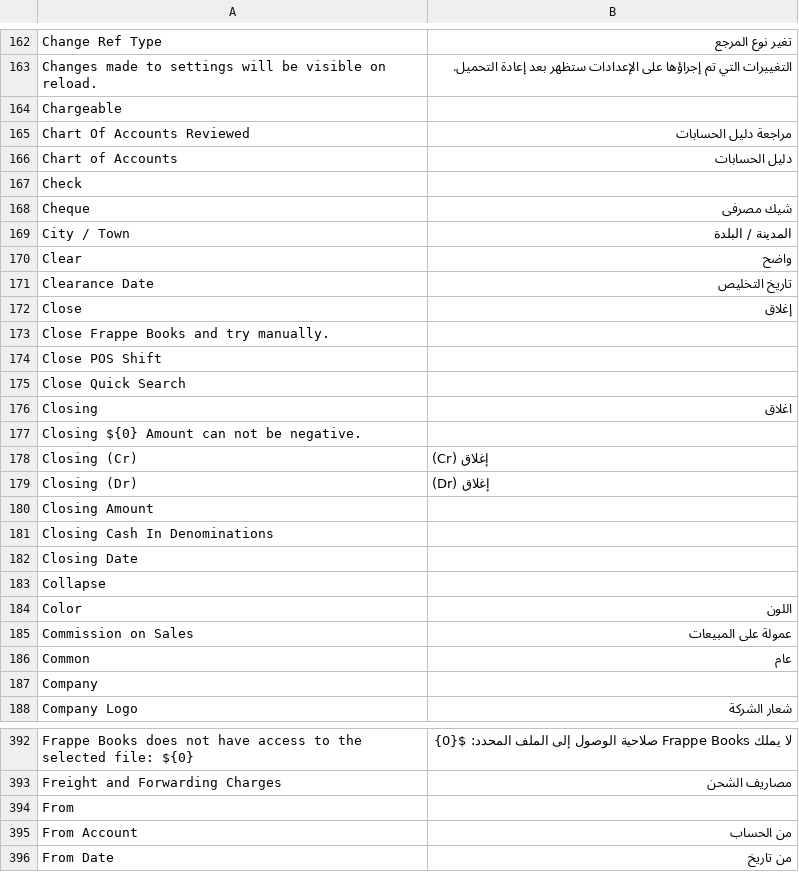
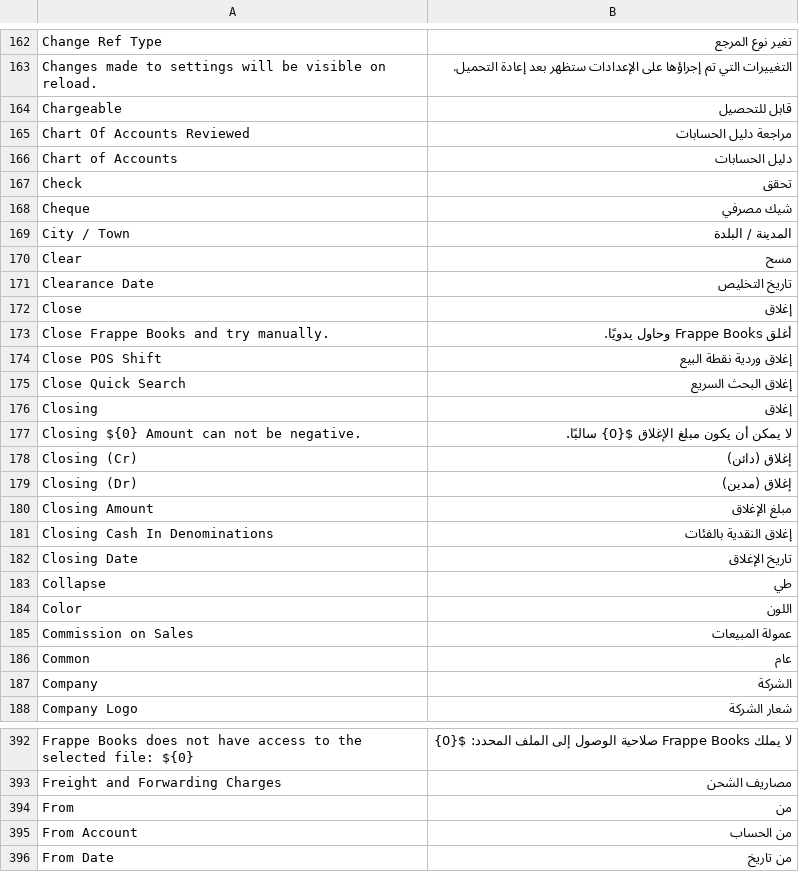
Before and after one commit to frappe/books, a CSV file: translations/ar.csv, drawn as a sheet; only a part is shown, gaps mark what is left out; the diff covers the shown part only; the diff names each change by its address in the sheet, - before the commit and + after, or states it on an @@ line.

Commit message:
fix: update Arabic translations for various terms and phrases

```diff
--- a/translations/ar.csv
+++ b/translations/ar.csv
-B164: (empty)
+B164: قابل للتحصيل
-B167: (empty)
+B167: تحقق
-B168: شيك مصرفى
+B168: شيك مصرفي
-B170: واضح
+B170: مسح
-B173: (empty)
+B173: أغلق Frappe Books وحاول يدويًا.
-B174: (empty)
+B174: إغلاق وردية نقطة البيع
-B175: (empty)
+B175: إغلاق البحث السريع
-B176: اغلاق
+B176: إغلاق
-B177: (empty)
+B177: لا يمكن أن يكون مبلغ الإغلاق ${0} سالبًا.
-B178: (Cr) إغلاق
+B178: إغلاق (دائن)
-B179: (Dr) إغلاق
+B179: إغلاق (مدين)
-B180: (empty)
+B180: مبلغ الإغلاق
-B181: (empty)
+B181: إغلاق النقدية بالفئات
-B182: (empty)
+B182: تاريخ الإغلاق
-B183: (empty)
+B183: طي
-B185: عمولة على المبيعات
+B185: عمولة المبيعات
-B187: (empty)
+B187: الشركة
-B394: (empty)
+B394: من
```
Also changed, not shown: 78 edited cells elsewhere in this file.
